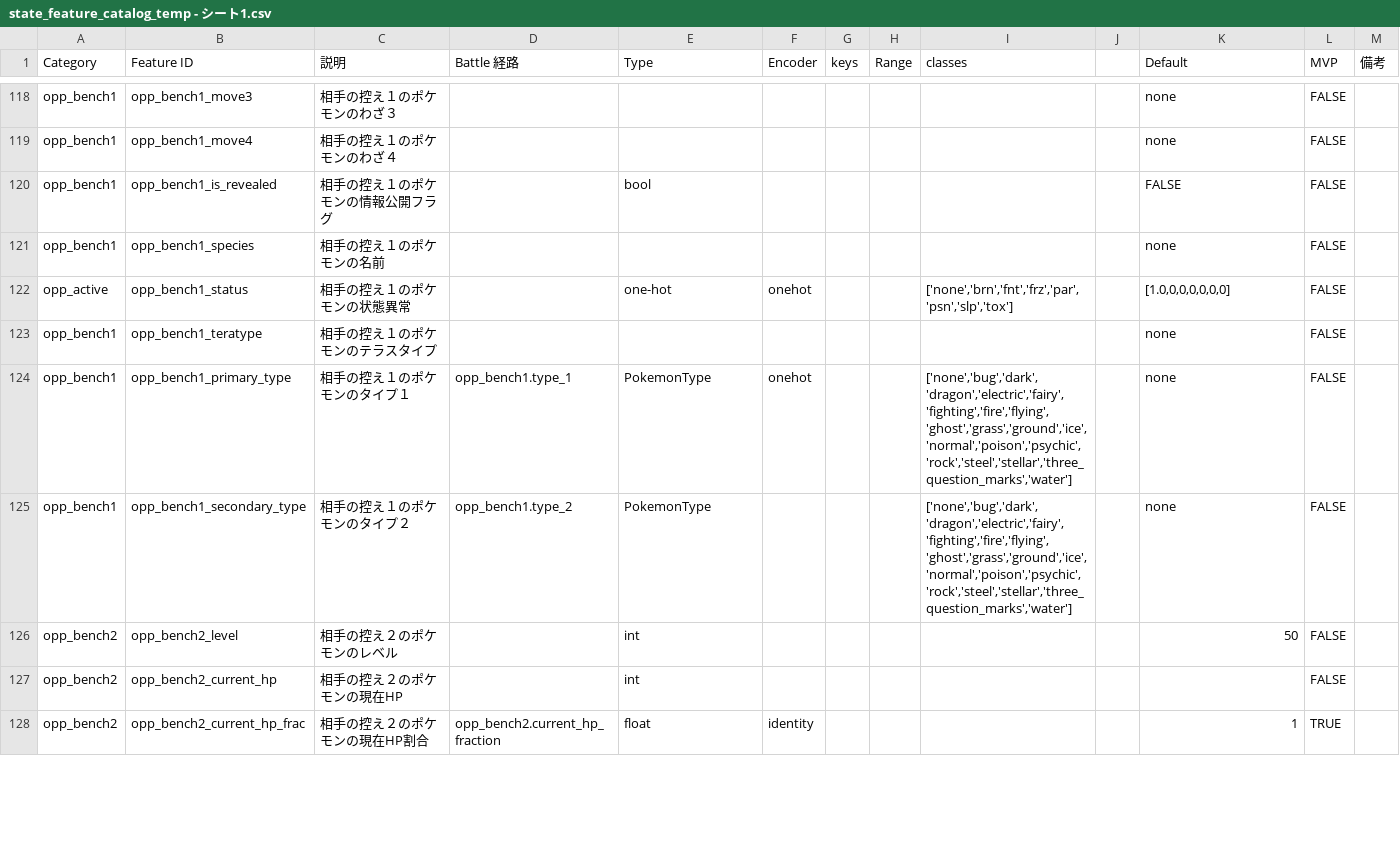
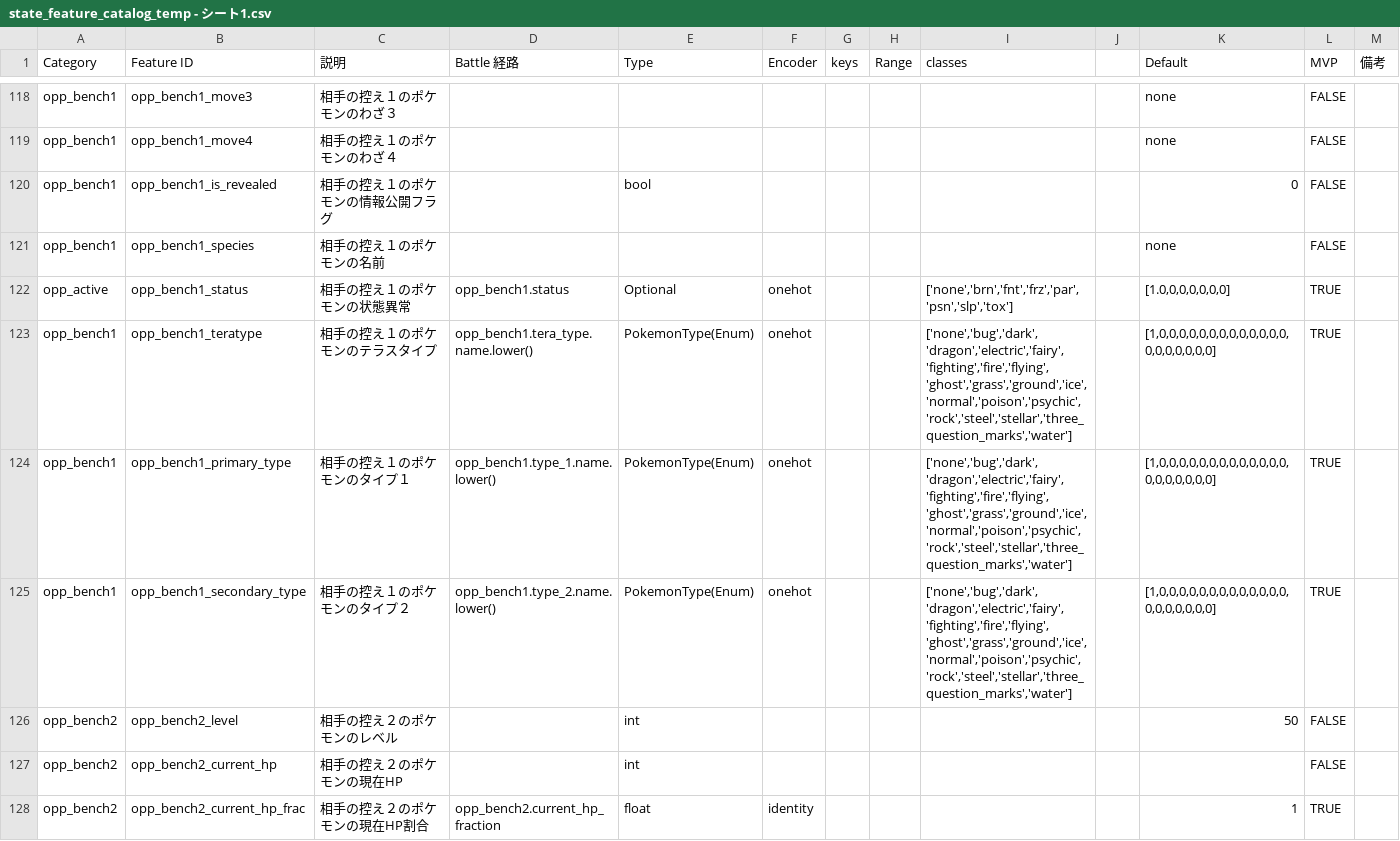
Before and after one commit to TKG1005/Maple, a CSV file: config/state_feature_catalog_temp - シート1.csv, drawn as a sheet; only a part is shown, gaps mark what is left out; the diff covers the shown part only.

```diff
--- a/config/state_feature_catalog_temp - シート1.csv
+++ b/config/state_feature_catalog_temp - シート1.csv
@@ -120,8 +120,8 @@ opp_bench1,opp_bench1_move3,相手の控え１のポケモンのわざ３,,,,,,,
 opp_bench1,opp_bench1_move4,相手の控え１のポケモンのわざ４,,,,,,,,none,FALSE,
-opp_bench1,opp_bench1_is_revealed,相手の控え１のポケモンの情報公開フラグ,,bool,,,,,,FALSE,FALSE,
+opp_bench1,opp_bench1_is_revealed,相手の控え１のポケモンの情報公開フラグ,,bool,,,,,,0,FALSE,
 opp_bench1,opp_bench1_species,相手の控え１のポケモンの名前,,,,,,,,none,FALSE,
-opp_active,opp_bench1_status,相手の控え１のポケモンの状態異常,,one-hot,onehot,,,"['none','brn','fnt','frz','par','psn','slp','tox']",,"[1.0,0,0,0,0,0,0]",FALSE,
-opp_bench1,opp_bench1_teratype,相手の控え１のポケモンのテラスタイプ,,,,,,,,none,FALSE,
-opp_bench1,opp_bench1_primary_type,相手の控え１のポケモンのタイプ１,opp_bench1.type_1,PokemonType,onehot,,,"['none','bug','dark','dragon','electric','fairy','fighting','fire','flying','ghost','grass','ground','ice','normal','poison','psychic','rock','steel','stellar','three_question_marks','water']",,none,FALSE,
-opp_bench1,opp_bench1_secondary_type,相手の控え１のポケモンのタイプ２,opp_bench1.type_2,PokemonType,,,,"['none','bug','dark','dragon','electric','fairy','fighting','fire','flying','ghost','grass','ground','ice','normal','poison','psychic','rock','steel','stellar','three_question_marks','water']",,none,FALSE,
+opp_active,opp_bench1_status,相手の控え１のポケモンの状態異常,opp_bench1.status,Optional,onehot,,,"['none','brn','fnt','frz','par','psn','slp','tox']",,"[1.0,0,0,0,0,0,0]",TRUE,
+opp_bench1,opp_bench1_teratype,相手の控え１のポケモンのテラスタイプ,opp_bench1.tera_type.name.lower(),PokemonType(Enum),onehot,,,"['none','bug','dark','dragon','electric','fairy','fighting','fire','flying','ghost','grass','ground','ice','normal','poison','psychic','rock','steel','stellar','three_question_marks','water']",,"[1,0,0,0,0,0,0,0,0,0,0,0,0,0,0,0,0,0,0,0,0]",TRUE,
+opp_bench1,opp_bench1_primary_type,相手の控え１のポケモンのタイプ１,opp_bench1.type_1.name.lower(),PokemonType(Enum),onehot,,,"['none','bug','dark','dragon','electric','fairy','fighting','fire','flying','ghost','grass','ground','ice','normal','poison','psychic','rock','steel','stellar','three_question_marks','water']",,"[1,0,0,0,0,0,0,0,0,0,0,0,0,0,0,0,0,0,0,0,0]",TRUE,
+opp_bench1,opp_bench1_secondary_type,相手の控え１のポケモンのタイプ２,opp_bench1.type_2.name.lower(),PokemonType(Enum),onehot,,,"['none','bug','dark','dragon','electric','fairy','fighting','fire','flying','ghost','grass','ground','ice','normal','poison','psychic','rock','steel','stellar','three_question_marks','water']",,"[1,0,0,0,0,0,0,0,0,0,0,0,0,0,0,0,0,0,0,0,0]",TRUE,
 opp_bench2,opp_bench2_level,相手の控え２のポケモンのレベル,,int,,,,,,50,FALSE,
```
Also changed, not shown: 97 edited cells elsewhere in this file, 13 other files.
